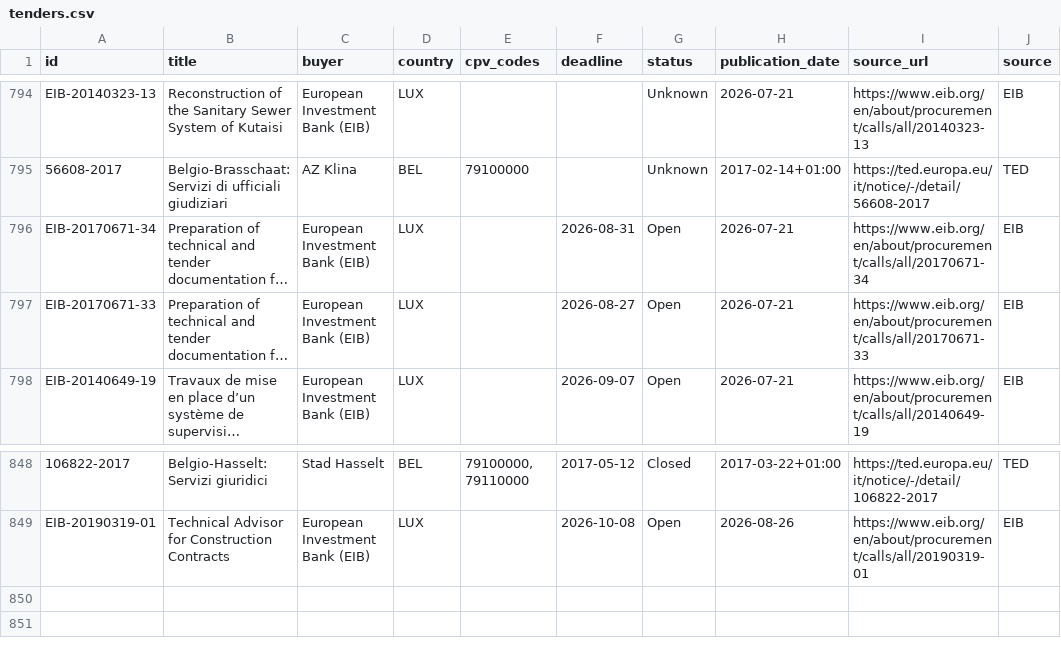
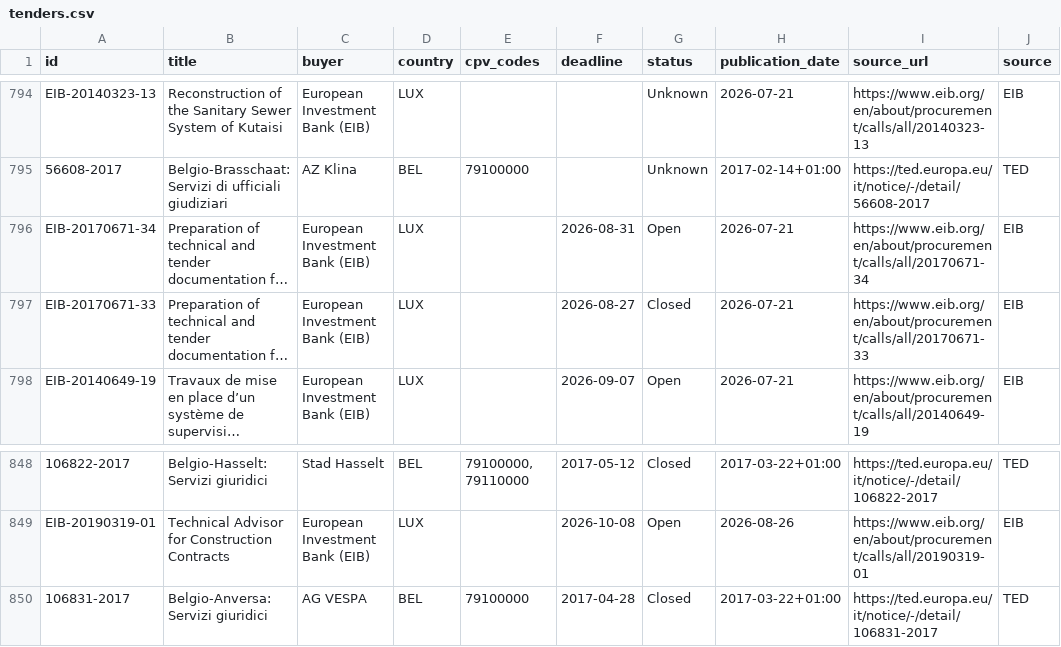
Before and after one commit to wodka2000/bei-tender-agent, a CSV file: output/tenders.csv, drawn as a sheet; only a part is shown, gaps mark what is left out; long unchanged cells end in …; the diff names each change by its address in the sheet, - before the commit and + after, or states it on an @@ line.

```diff
--- a/output/tenders.csv
+++ b/output/tenders.csv
-G797 (status): Open
+G797 (status): Closed
+row 850: 106831-2017 | Belgio-Anversa: Servizi giuridici | AG VESPA | BEL | 79100000 | 2017-04-28 | Closed | 2017-03-22+01:00 | https://ted.europa.eu/it/notice/-/detail/106831-2017 | TED
```
Also changed, not shown: 1 other file.
